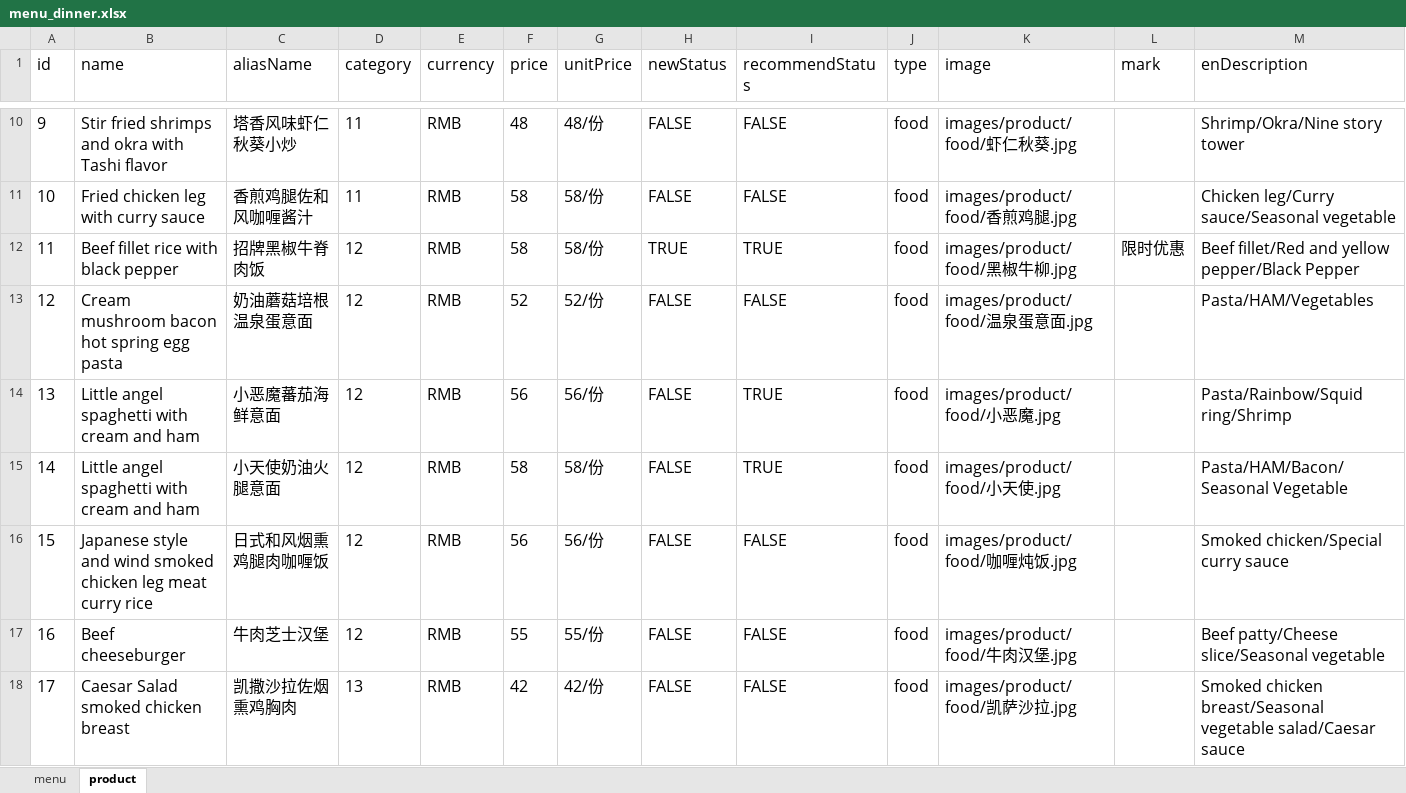
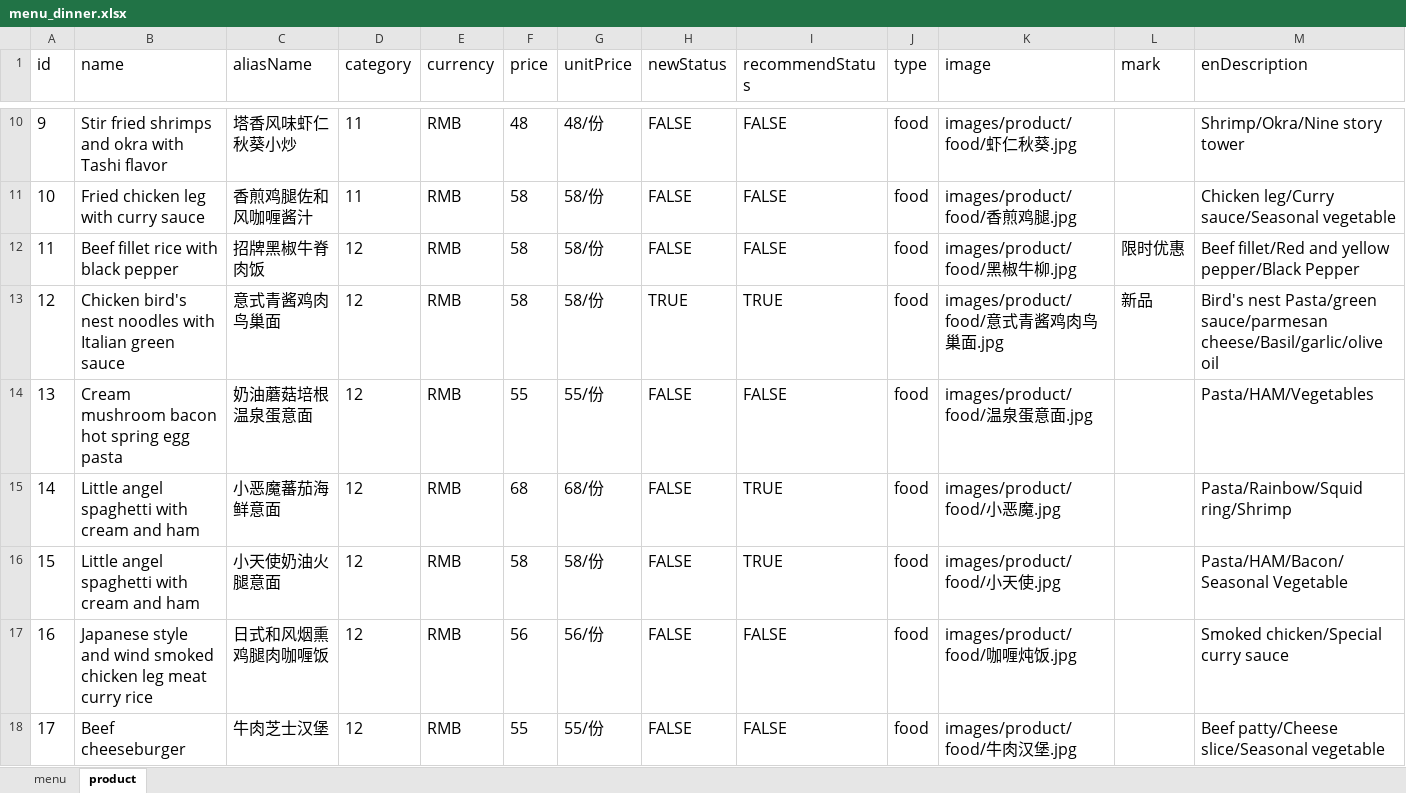
Before and after one commit to rootinn123/rootinn123.github.io, an Excel workbook: data/menu_dinner.xlsx, sheet product, drawn as a sheet; only a part is shown, gaps mark what is left out; the shorter side is filled out with more unchanged rows; values as stored, in another font and other column widths than the file's, no borders; addresses are those after the commit; rows hold the shown columns only; the diff covers the shown part only; the diff names each change by its address in the sheet, - before the commit and + after, or states it on an @@ line.

```diff
--- a/data/menu_dinner.xlsx (sheet product)
+++ b/data/menu_dinner.xlsx (sheet product)
-H12 (newStatus): TRUE
+H12 (newStatus): FALSE
-I12 (recommendStatus): TRUE
+I12 (recommendStatus): FALSE
+row 13: 12 | Chicken bird's nest noodles with Italian green sauce | 意式青酱鸡肉鸟巢面 | 12 | RMB | 58 | 58/份 | TRUE | TRUE | food | images/product/food/意式青酱鸡肉鸟巢面.jpg | 新品 | Bird's nest Pasta/green sauce/parmesan cheese/Basil/garlic/olive oil
@@ column A (id) renumbered from row 14 down @@
-F14 (price): 52
+F14 (price): 55
-G14 (unitPrice): 52/份
+G14 (unitPrice): 55/份
-F15 (price): 56
+F15 (price): 68
-G15 (unitPrice): 56/份
+G15 (unitPrice): 68/份
```
Also changed, not shown: 2 edited cells elsewhere in this sheet, 2 other files.
